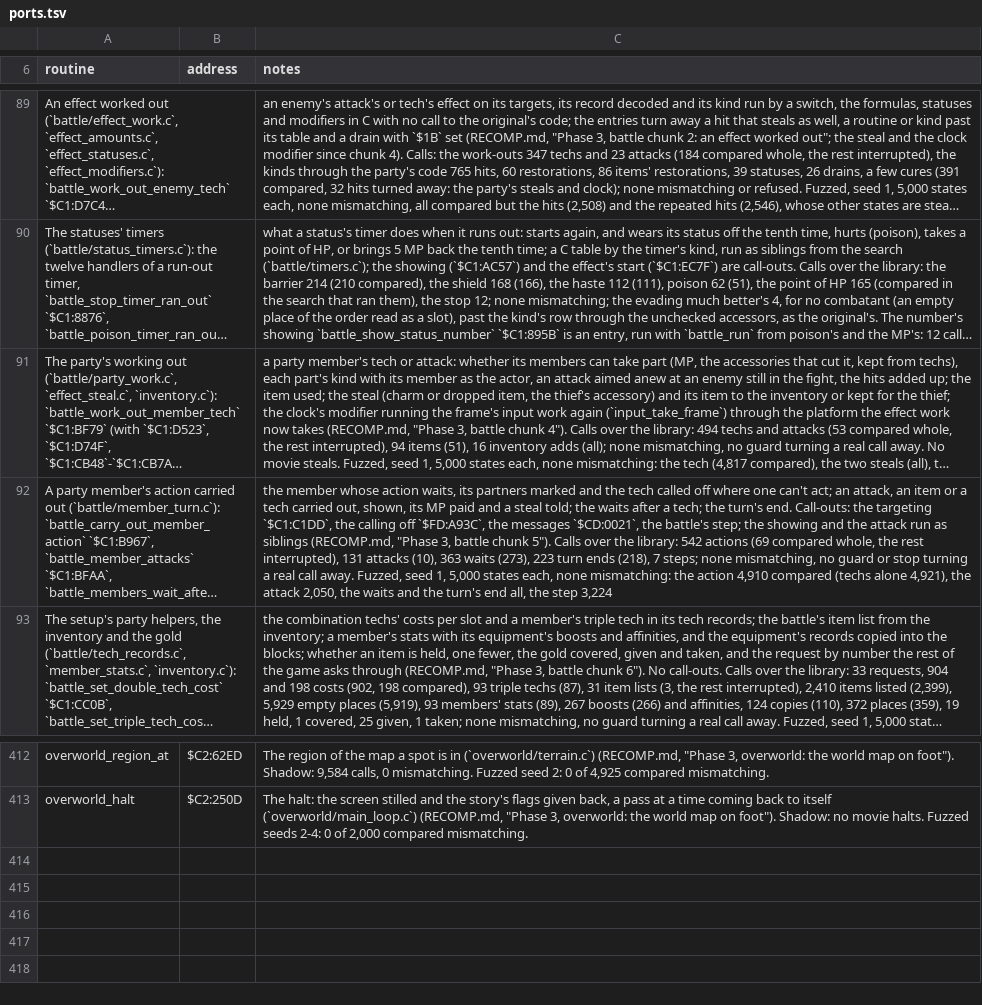
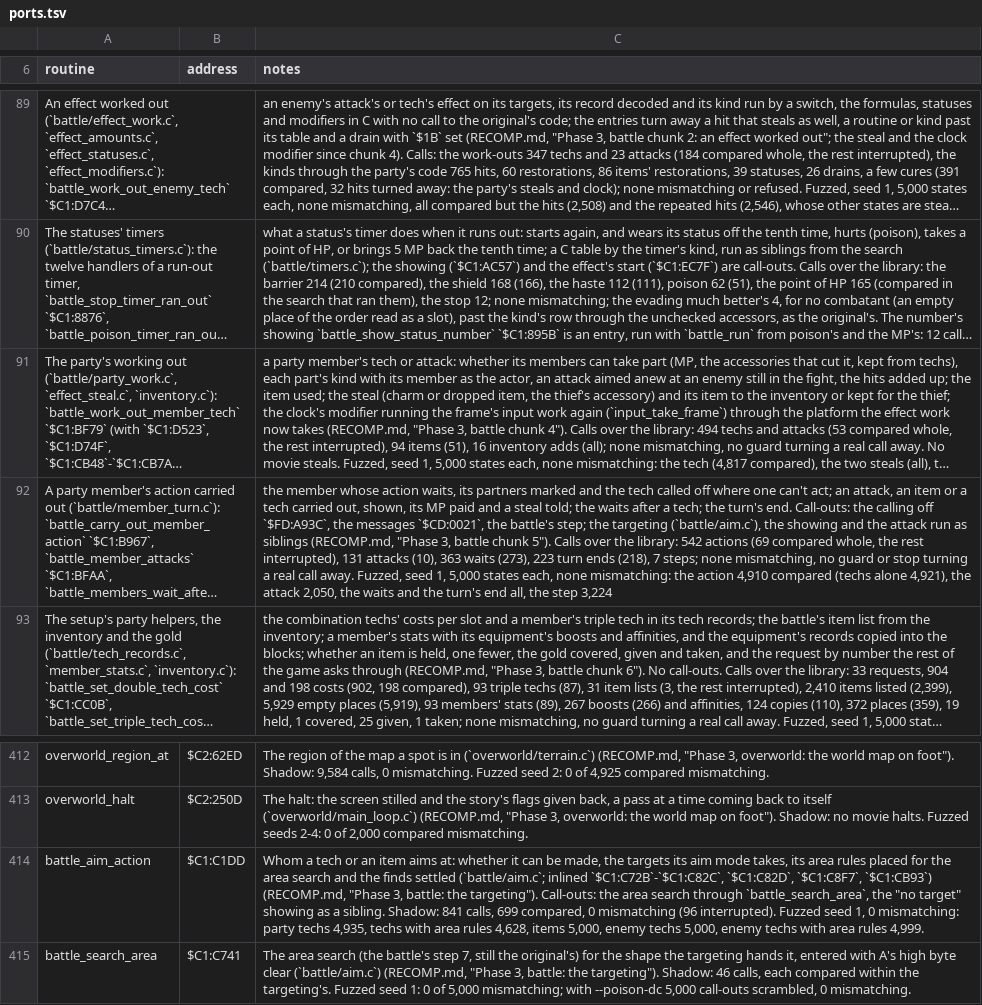
Before and after one commit to zdiemer/chrono-trigger-reimplemented, a TSV file: docs/ports.tsv, drawn as a sheet; only a part is shown, gaps mark what is left out; long unchanged cells end in …; the diff names each change by its address in the sheet, - before the commit and + after, or states it on an @@ line.

```diff
--- a/docs/ports.tsv
+++ b/docs/ports.tsv
-C92 (notes): …Call-outs: the targeting `$C1:C1DD`, the calling off `$FD:A93C`, the messages `$CD:0021`, the battle's step; the showing…
+C92 (notes): …Call-outs: the calling off `$FD:A93C`, the messages `$CD:0021`, the battle's step; the targeting (`battle/aim.c`), the showing…
+row 414: battle_aim_action | $C1:C1DD | Whom a tech or an item aims at: whether it can be made, the targets its aim mode takes, its area rules placed for the area search and the finds settled (`battle/aim.c`; inlined `$C1:C72B`-`$C1:C82C`, `$C1:C82D`, `$C1:C8F7`, `$C1:CB93`) (RECOMP.md, "Phase 3, battle: the targeting"). Call-outs: the area search through `battle_search_area`, the "no target" showing as a sibling. Shadow: 841 calls, 699 compared, 0 mismatching (96 interrupted). Fuzzed seed 1, 0 mismatching: party techs 4,935, techs with area rules 4,628, items 5,000, enemy techs 5,000, enemy techs with area rules 4,999.
+row 415: battle_search_area | $C1:C741 | The area search (the battle's step 7, still the original's) for the shape the targeting hands it, entered with A's high byte clear (`battle/aim.c`) (RECOMP.md, "Phase 3, battle: the targeting"). Shadow: 46 calls, each compared within the targeting's. Fuzzed seed 1: 0 of 5,000 mismatching; with --poison-dc 5,000 call-outs scrambled, 0 mismatching.
```
Also changed, not shown: 24 other files.
